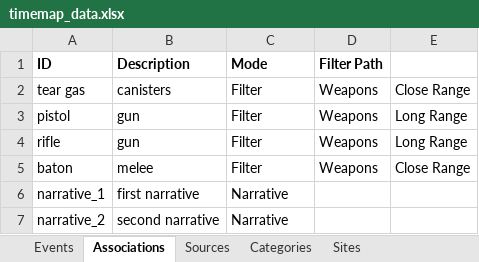
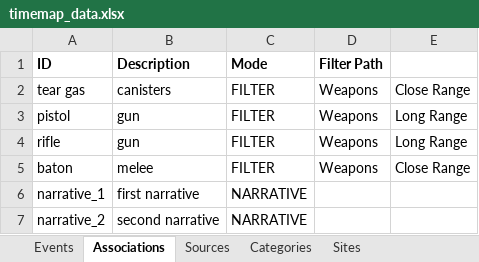
Before and after one commit to forensic-architecture/datasheet-server, an Excel workbook: data/timemap_data.xlsx, sheet Associations, drawn as a sheet; values as stored, in another font and other column widths than the file's, no borders; the diff names each change by its address in the sheet, - before the commit and + after, or states it on an @@ line.

Commit message:
Refactoring events to have only associations; created associations tab and related export tab

```diff
--- a/data/timemap_data.xlsx (sheet Associations)
+++ b/data/timemap_data.xlsx (sheet Associations)
-C2:C5 (Mode): Filter
+C2:C5 (Mode): FILTER
-C6:C7 (Mode): Narrative
+C6:C7 (Mode): NARRATIVE
```
Also changed, not shown: sheet EXPORT_EVENTS, sheet EXPORT_ASSOCIATIONS, sheet Events, formulas that keep their value.
